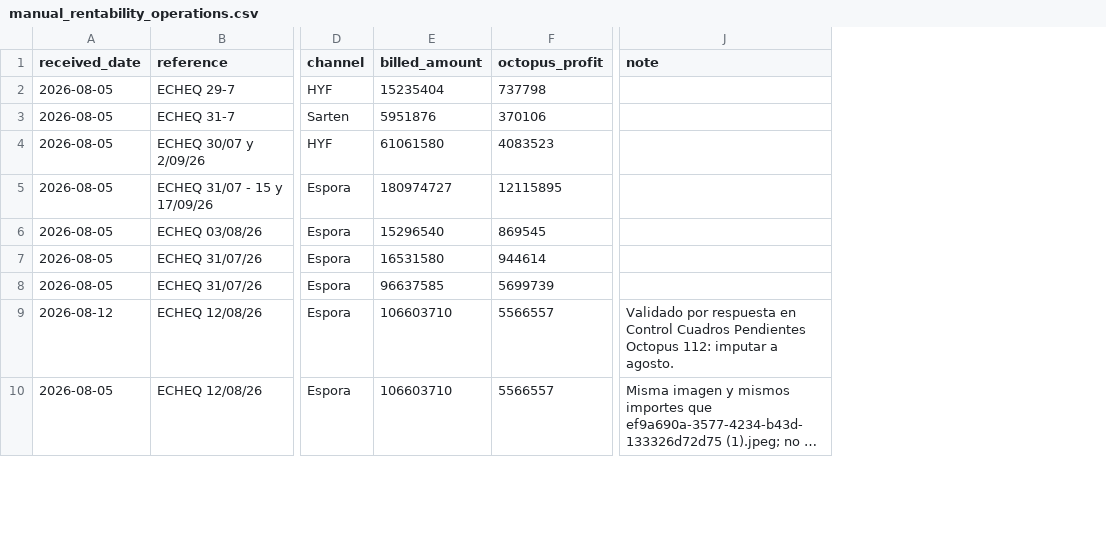
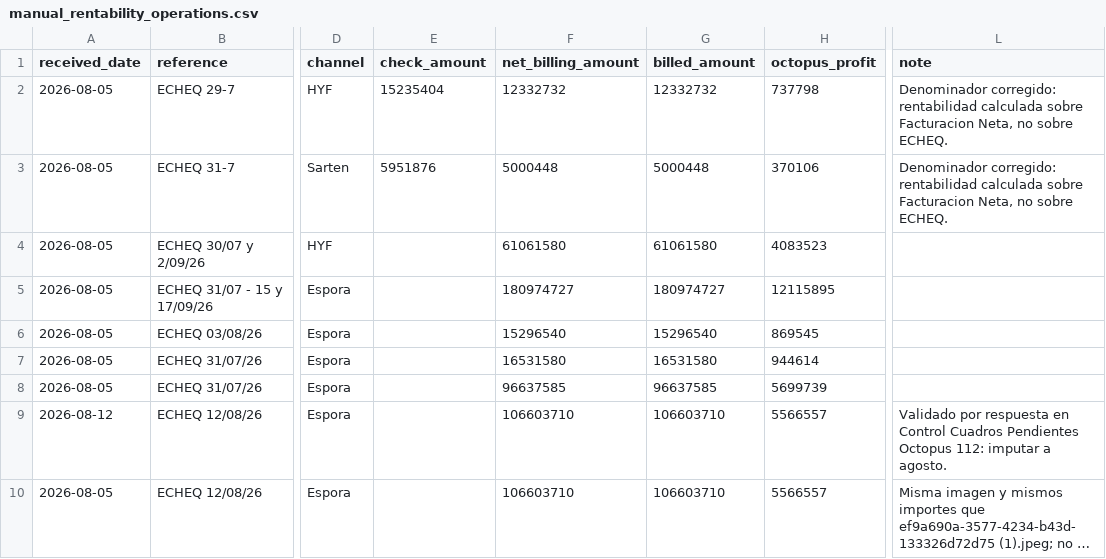
Before and after one commit to echtluciano-ship-it/octopus, a CSV file: manual_rentability_operations.csv, drawn as a sheet; only a part is shown, gaps mark what is left out; long unchanged cells end in …; addresses are those after the commit; the diff covers the shown part only; the diff names each change by its address in the sheet, - before the commit and + after, or states it on an @@ line.

Commit message:
Corregir rentabilidad por facturacion neta

```diff
--- a/manual_rentability_operations.csv
+++ b/manual_rentability_operations.csv
+column E (check_amount), rows 2-3: 15235404 | 5951876
+column F (net_billing_amount), rows 2-10: 12332732 | 5000448 | 61061580 | 180974727 | 15296540 | 16531580 | 96637585 | 106603710 | 106603710
-G2 (billed_amount): 15235404
+G2 (billed_amount): 12332732
-L2:L3 (note): (empty)
+L2:L3 (note): Denominador corregido: rentabilidad calculada sobre Facturacion Neta, no sobre ECHEQ.
-G3 (billed_amount): 5951876
+G3 (billed_amount): 5000448
```
Also changed, not shown: 8 edited cells elsewhere in this file, 6 other files.
